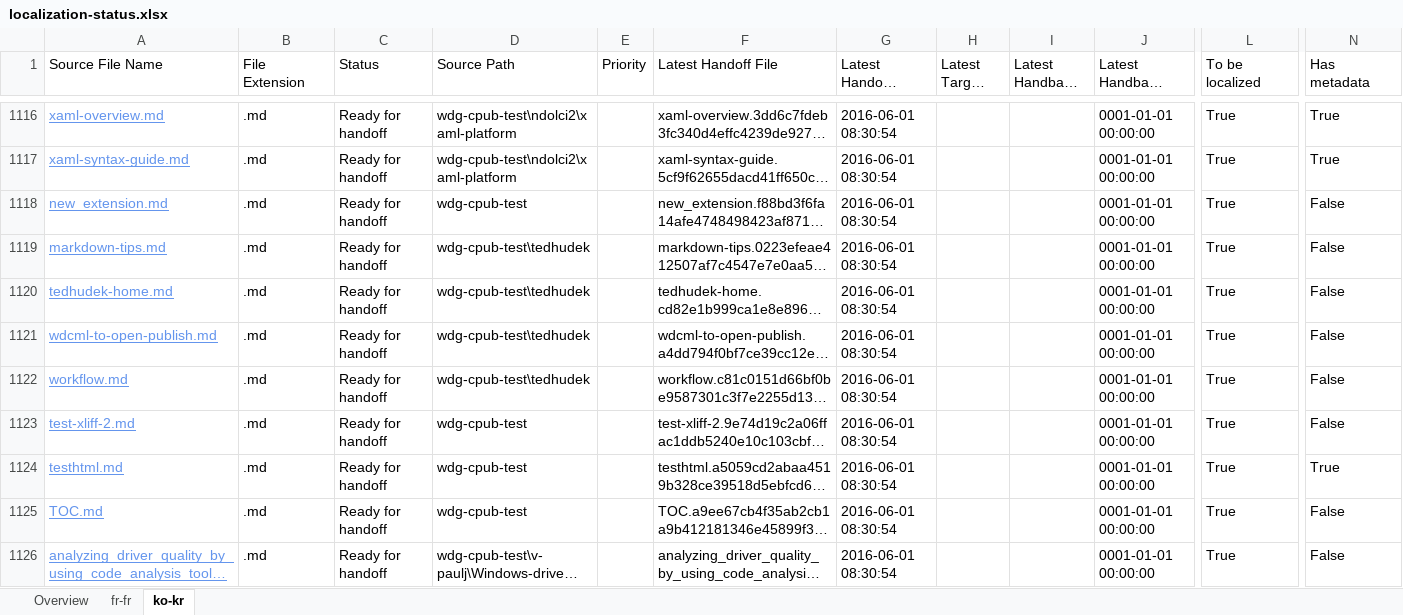
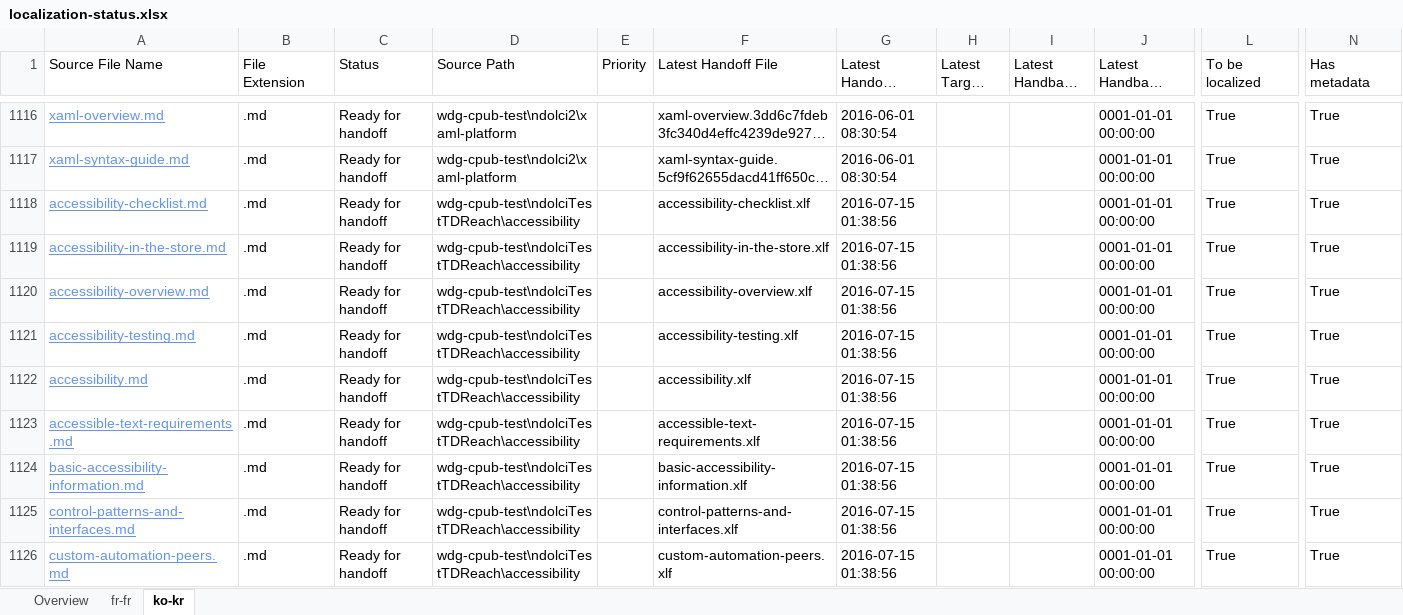
Before and after one commit to OpenLocalizationOrg/olhandback, an Excel workbook: ol-handback/OpenLocalizationOrg/wdg-cpub-test/master/localization-status.xlsx, sheet ko-kr, drawn as a sheet; only a part is shown, gaps mark what is left out; the shorter side is filled out with more unchanged rows; long unchanged cells end in …; values as stored, in another font and other column widths than the file's, no borders; table styles not drawn; rows hold the shown columns only; the diff covers the shown part only; the diff names each change by its address in the sheet, - before the commit and + after, or states it on an @@ line.

Commit message:
Generate Report for Handoff

```diff
--- a/ol-handback/OpenLocalizationOrg/wdg-cpub-test/master/localization-status.xlsx (sheet ko-kr)
+++ b/ol-handback/OpenLocalizationOrg/wdg-cpub-test/master/localization-status.xlsx (sheet ko-kr)
+row 1118: accessibility-checklist.md | .md | Ready for handoff | wdg-cpub-test\ndolciTestTDReach\accessibility |  | accessibility-checklist.xlf | 2016-07-15 01:38:56 |  |  | 0001-01-01 00:00:00 | True | True
+row 1119: accessibility-in-the-store.md | .md | Ready for handoff | wdg-cpub-test\ndolciTestTDReach\accessibility |  | accessibility-in-the-store.xlf | 2016-07-15 01:38:56 |  |  | 0001-01-01 00:00:00 | True | True
+row 1120: accessibility-overview.md | .md | Ready for handoff | wdg-cpub-test\ndolciTestTDReach\accessibility |  | accessibility-overview.xlf | 2016-07-15 01:38:56 |  |  | 0001-01-01 00:00:00 | True | True
+row 1121: accessibility-testing.md | .md | Ready for handoff | wdg-cpub-test\ndolciTestTDReach\accessibility |  | accessibility-testing.xlf | 2016-07-15 01:38:56 |  |  | 0001-01-01 00:00:00 | True | True
+row 1122: accessibility.md | .md | Ready for handoff | wdg-cpub-test\ndolciTestTDReach\accessibility |  | accessibility.xlf | 2016-07-15 01:38:56 |  |  | 0001-01-01 00:00:00 | True | True
+row 1123: accessible-text-requirements.md | .md | Ready for handoff | wdg-cpub-test\ndolciTestTDReach\accessibility |  | accessible-text-requirements.xlf | 2016-07-15 01:38:56 |  |  | 0001-01-01 00:00:00 | True | True
+row 1124: basic-accessibility-information.md | .md | Ready for handoff | wdg-cpub-test\ndolciTestTDReach\accessibility |  | basic-accessibility-information.xlf | 2016-07-15 01:38:56 |  |  | 0001-01-01 00:00:00 | True | True
+row 1125: control-patterns-and-interfaces.md | .md | Ready for handoff | wdg-cpub-test\ndolciTestTDReach\accessibility |  | control-patterns-and-interfaces.xlf | 2016-07-15 01:38:56 |  |  | 0001-01-01 00:00:00 | True | True
+row 1126: custom-automation-peers.md | .md | Ready for handoff | wdg-cpub-test\ndolciTestTDReach\accessibility |  | custom-automation-peers.xlf | 2016-07-15 01:38:56 |  |  | 0001-01-01 00:00:00 | True | True
```
Also changed, not shown: 9 added rows elsewhere in this sheet, sheet fr-fr, sheet Overview.
